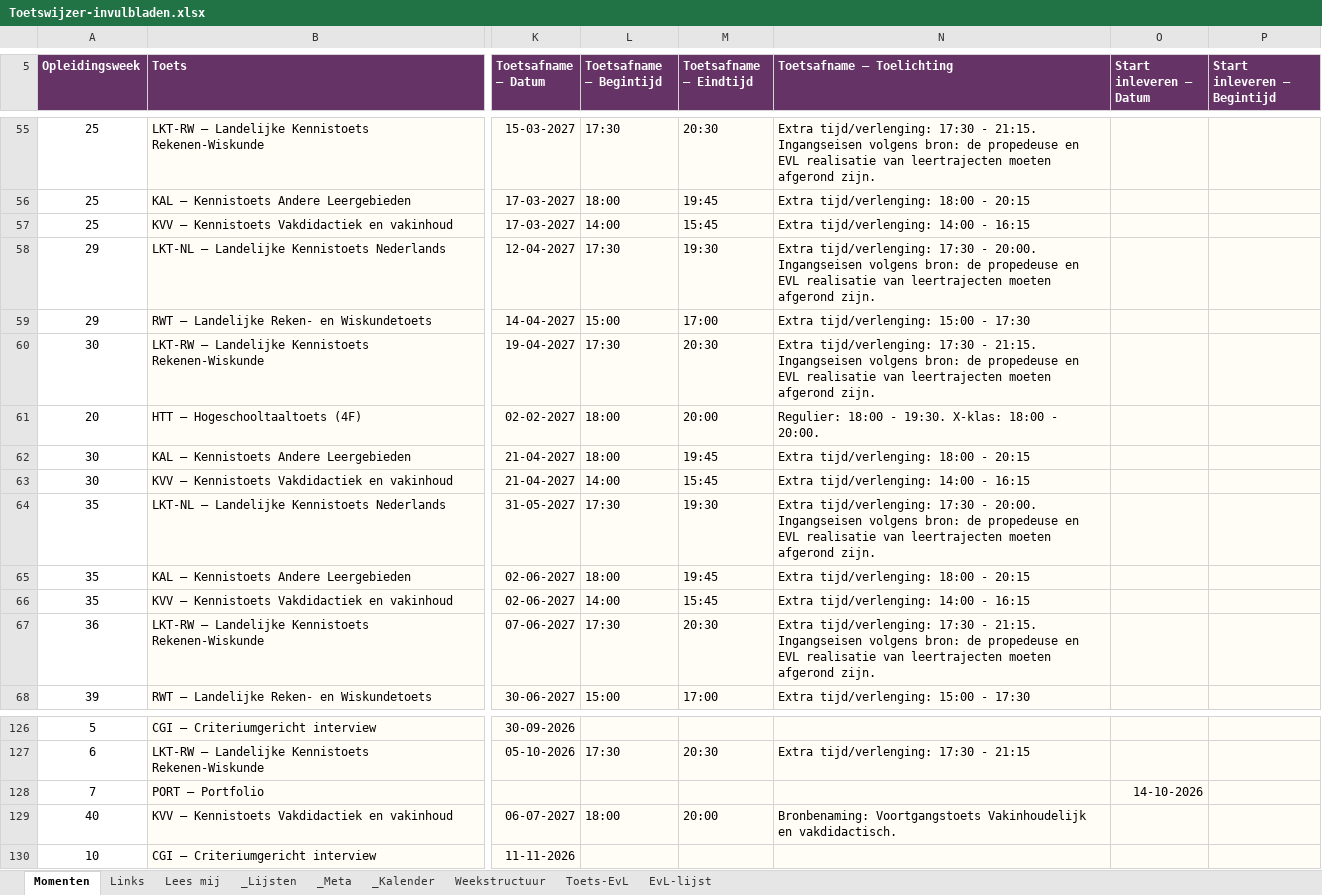
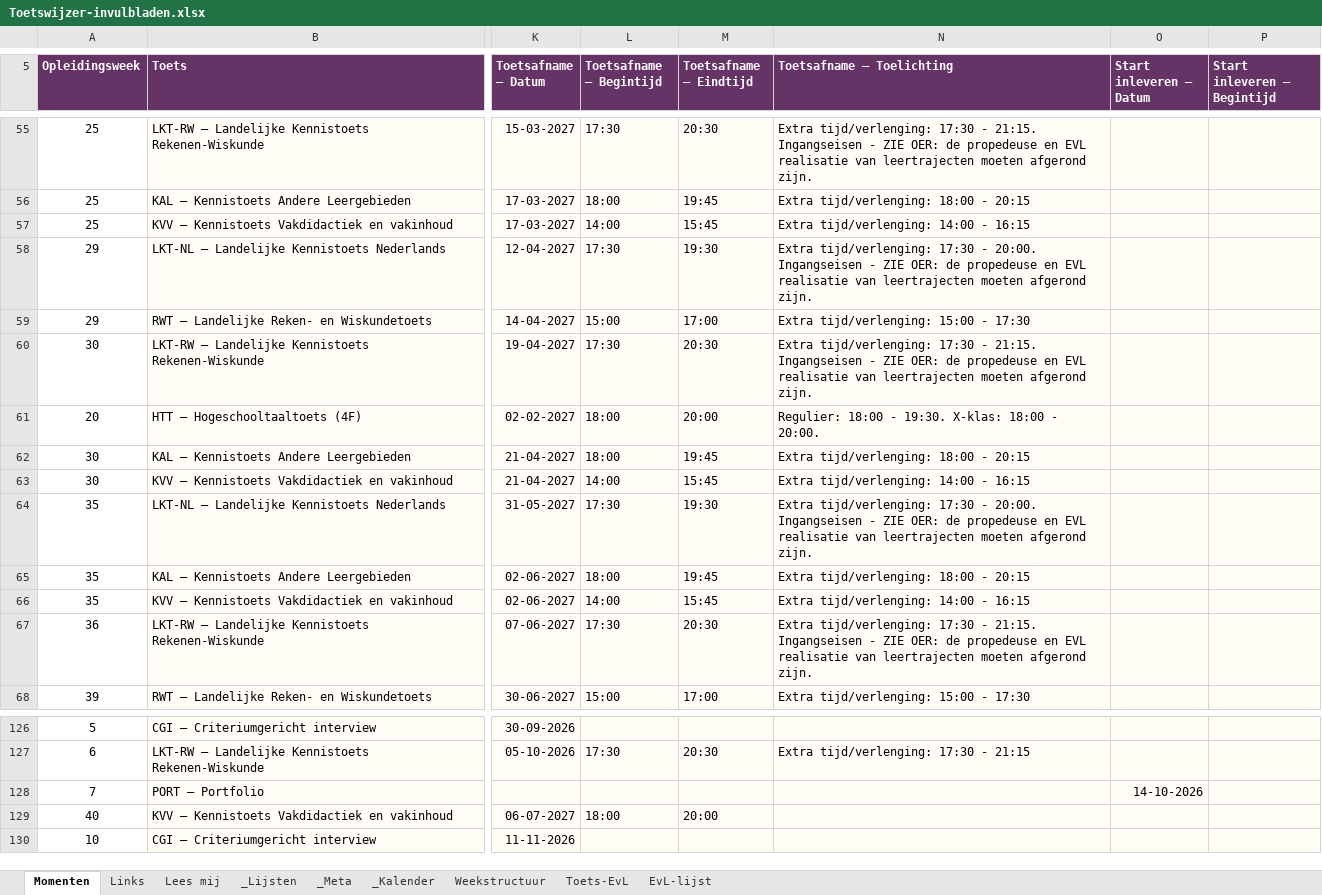
Before and after one commit to CorneelBakkes/Toetswijzer-v2.1, an Excel workbook: Toetswijzer-invulbladen.xlsx, sheet Momenten, drawn as a sheet; only a part is shown, gaps mark what is left out; values as stored, in another font and other column widths than the file's, no borders; the diff covers the shown part only; the diff names each change by its address in the sheet, - before the commit and + after, or states it on an @@ line.

```diff
--- a/Toetswijzer-invulbladen.xlsx (sheet Momenten)
+++ b/Toetswijzer-invulbladen.xlsx (sheet Momenten)
-N55 (Toetsafname — Toelichting): …21:15. Ingangseisen volgens bron: de propedeuse…
+N55 (Toetsafname — Toelichting): …21:15. Ingangseisen - ZIE OER: de propedeuse…
-N58 (Toetsafname — Toelichting): …20:00. Ingangseisen volgens bron: de propedeuse…
+N58 (Toetsafname — Toelichting): …20:00. Ingangseisen - ZIE OER: de propedeuse…
-N60 (Toetsafname — Toelichting): …21:15. Ingangseisen volgens bron: de propedeuse…
+N60 (Toetsafname — Toelichting): …21:15. Ingangseisen - ZIE OER: de propedeuse…
-N64 (Toetsafname — Toelichting): …20:00. Ingangseisen volgens bron: de propedeuse…
+N64 (Toetsafname — Toelichting): …20:00. Ingangseisen - ZIE OER: de propedeuse…
-N67 (Toetsafname — Toelichting): …21:15. Ingangseisen volgens bron: de propedeuse…
+N67 (Toetsafname — Toelichting): …21:15. Ingangseisen - ZIE OER: de propedeuse…
-N129 (Toetsafname — Toelichting): Bronbenaming: Voortgangstoets Vakinhoudelijk en vakdidactisch.
+N129 (Toetsafname — Toelichting): (empty)
```
Also changed, not shown: 23 edited cells elsewhere in this sheet.
